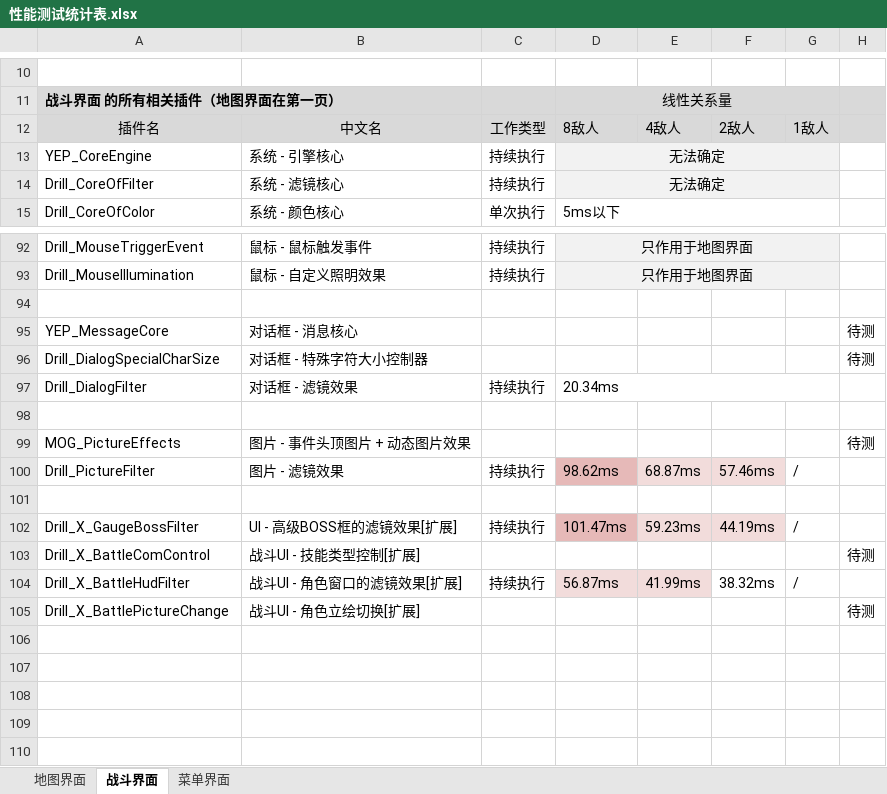
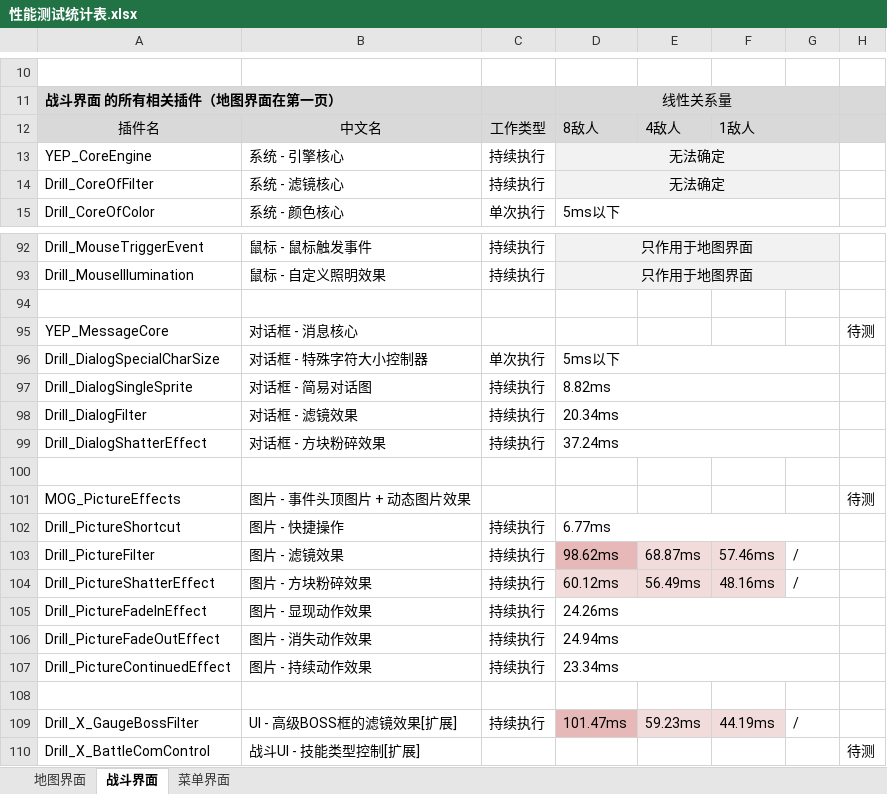
Before and after one commit to RuanZhongNan/drill_plugins, an Excel workbook: 插件详细手册/0.性能测试报告/性能测试统计表.xlsx, sheet 战斗界面, drawn as a sheet; only a part is shown, gaps mark what is left out; the shorter side is filled out with more unchanged rows; values as stored, in another font and other column widths than the file's, no borders; the diff names each change by its address in the sheet, - before the commit and + after, or states it on an @@ line.

```diff
--- a/插件详细手册/0.性能测试报告/性能测试统计表.xlsx (sheet 战斗界面)
+++ b/插件详细手册/0.性能测试报告/性能测试统计表.xlsx (sheet 战斗界面)
-F12: 2敌人
+F12: 1敌人
+F12:G12 merged
-G12: 1敌人
+G12: (empty)
-C96: (empty)
+C96: 单次执行
-D96: (empty)
+D96: 5ms以下
+D96:G96 merged
-H96: 待测
+H96: (empty)
+row 97: Drill_DialogSingleSprite | 对话框 - 简易对话图 | 持续执行 | 8.82ms
+row 99: Drill_DialogShatterEffect | 对话框 - 方块粉碎效果 | 持续执行 | 37.24ms
+row 102: Drill_PictureShortcut | 图片 - 快捷操作 | 持续执行 | 6.77ms
+row 104: Drill_PictureShatterEffect | 图片 - 方块粉碎效果 | 持续执行 | 60.12ms | 56.49ms | 48.16ms | /
+row 105: Drill_PictureFadeInEffect | 图片 - 显现动作效果 | 持续执行 | 24.26ms
+row 106: Drill_PictureFadeOutEffect | 图片 - 消失动作效果 | 持续执行 | 24.94ms
+row 107: Drill_PictureContinuedEffect | 图片 - 持续动作效果 | 持续执行 | 23.34ms
```
Also changed, not shown: sheet 地图界面, sheet 菜单界面, 49 other files.
